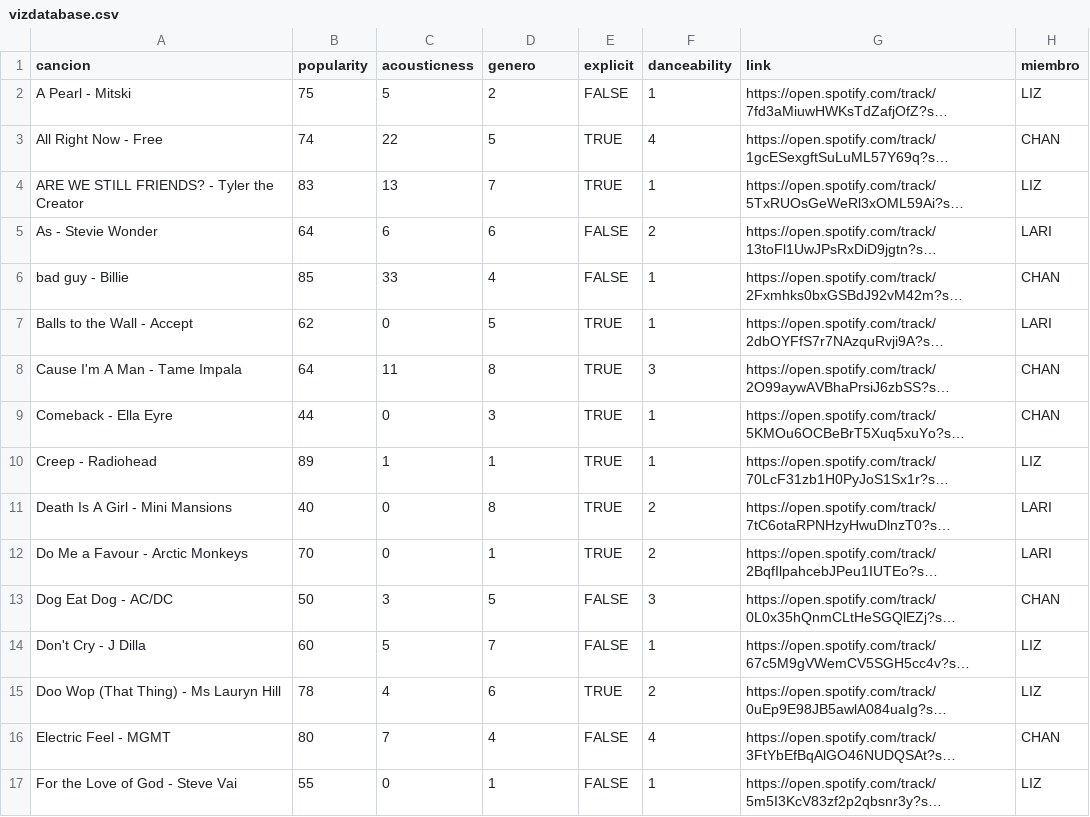
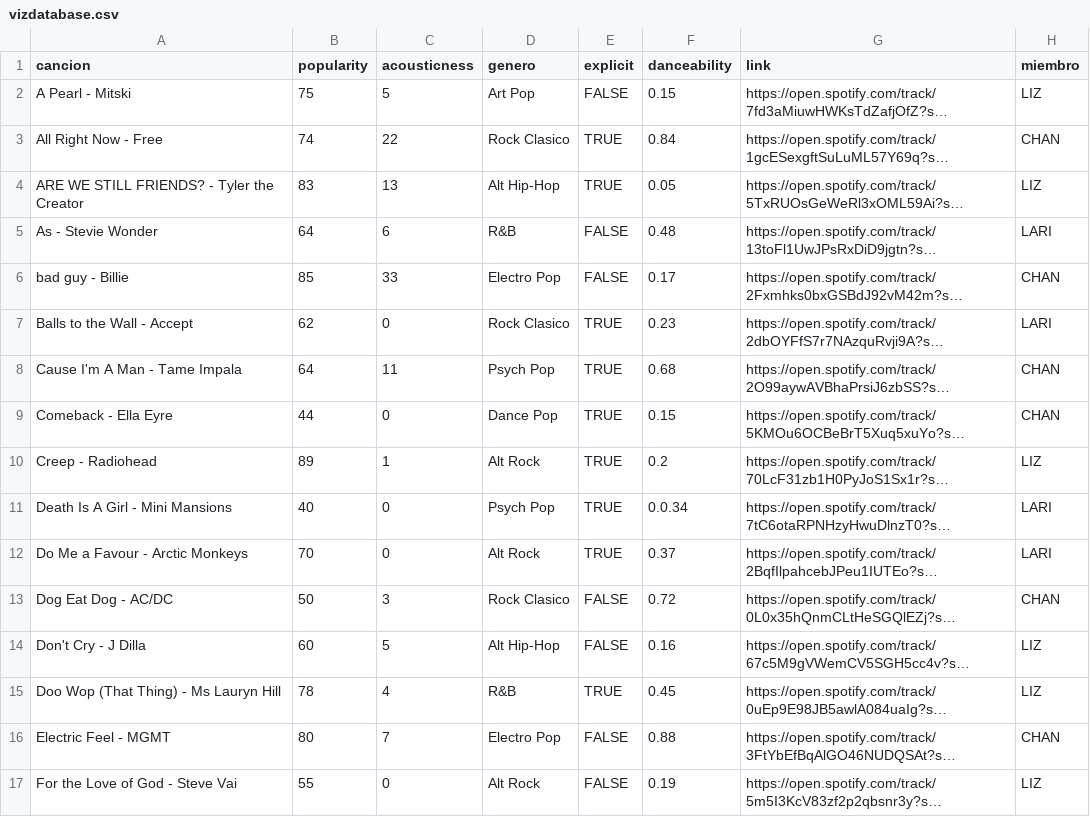
Before and after one commit to lararlm/final_dataviz, a CSV file: vizdatabase.csv, drawn as a sheet; only a part is shown; long unchanged cells end in …; the diff covers the shown part only; the diff names each change by its address in the sheet, - before the commit and + after, or states it on an @@ line.

```diff
--- a/vizdatabase.csv
+++ b/vizdatabase.csv
-D2 (genero): 2
+D2 (genero): Art Pop
-F2 (danceability): 1
+F2 (danceability): 0.15
-D3 (genero): 5
+D3 (genero): Rock Clasico
-F3 (danceability): 4
+F3 (danceability): 0.84
-D4 (genero): 7
+D4 (genero): Alt Hip-Hop
-F4 (danceability): 1
+F4 (danceability): 0.05
-D5 (genero): 6
+D5 (genero): R&B
-F5 (danceability): 2
+F5 (danceability): 0.48
-D6 (genero): 4
+D6 (genero): Electro Pop
-F6 (danceability): 1
+F6 (danceability): 0.17
-D7 (genero): 5
+D7 (genero): Rock Clasico
-F7 (danceability): 1
+F7 (danceability): 0.23
-D8 (genero): 8
+D8 (genero): Psych Pop
-F8 (danceability): 3
+F8 (danceability): 0.68
-D9 (genero): 3
+D9 (genero): Dance Pop
-F9 (danceability): 1
+F9 (danceability): 0.15
-D10 (genero): 1
+D10 (genero): Alt Rock
-F10 (danceability): 1
+F10 (danceability): 0.2
-D11 (genero): 8
+D11 (genero): Psych Pop
-F11 (danceability): 2
+F11 (danceability): 0.0.34
-D12 (genero): 1
+D12 (genero): Alt Rock
-F12 (danceability): 2
+F12 (danceability): 0.37
-D13 (genero): 5
+D13 (genero): Rock Clasico
-F13 (danceability): 3
+F13 (danceability): 0.72
-D14 (genero): 7
+D14 (genero): Alt Hip-Hop
-F14 (danceability): 1
+F14 (danceability): 0.16
-D15 (genero): 6
+D15 (genero): R&B
-F15 (danceability): 2
+F15 (danceability): 0.45
-D16 (genero): 4
+D16 (genero): Electro Pop
-F16 (danceability): 4
+F16 (danceability): 0.88
-D17 (genero): 1
+D17 (genero): Alt Rock
-F17 (danceability): 1
+F17 (danceability): 0.19
```
Also changed, not shown: 96 edited cells elsewhere in this file, 3 other files.
